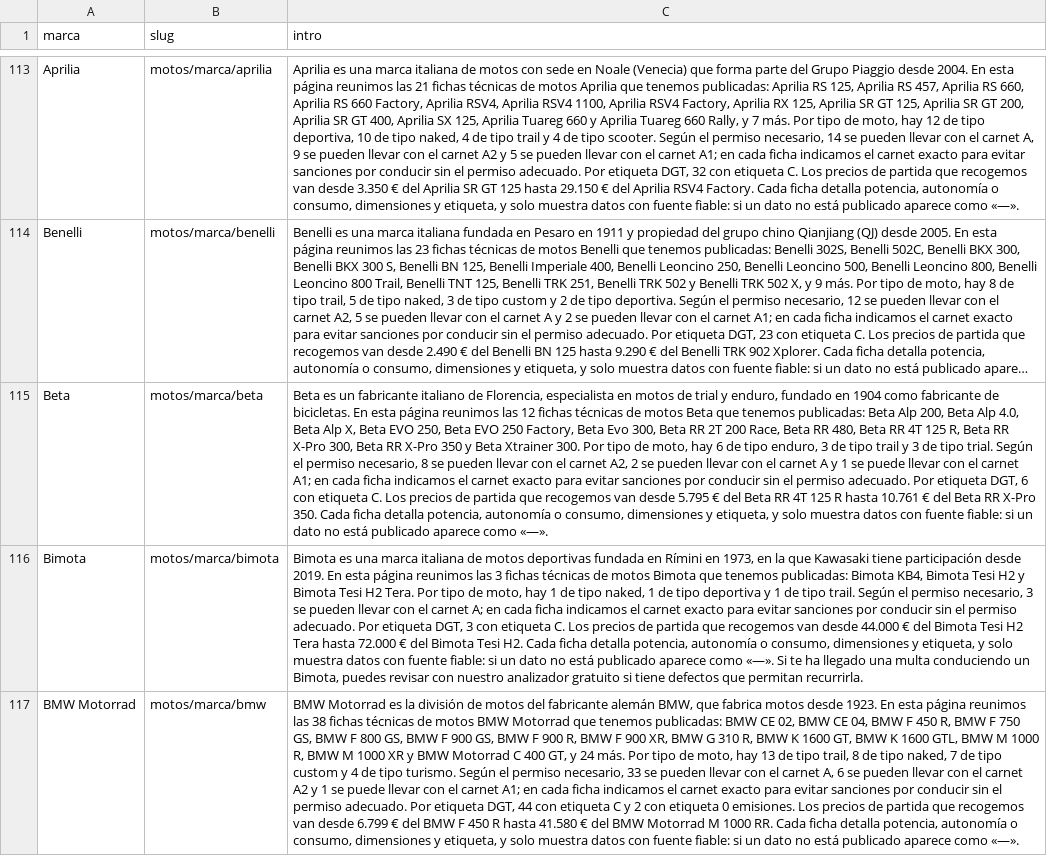
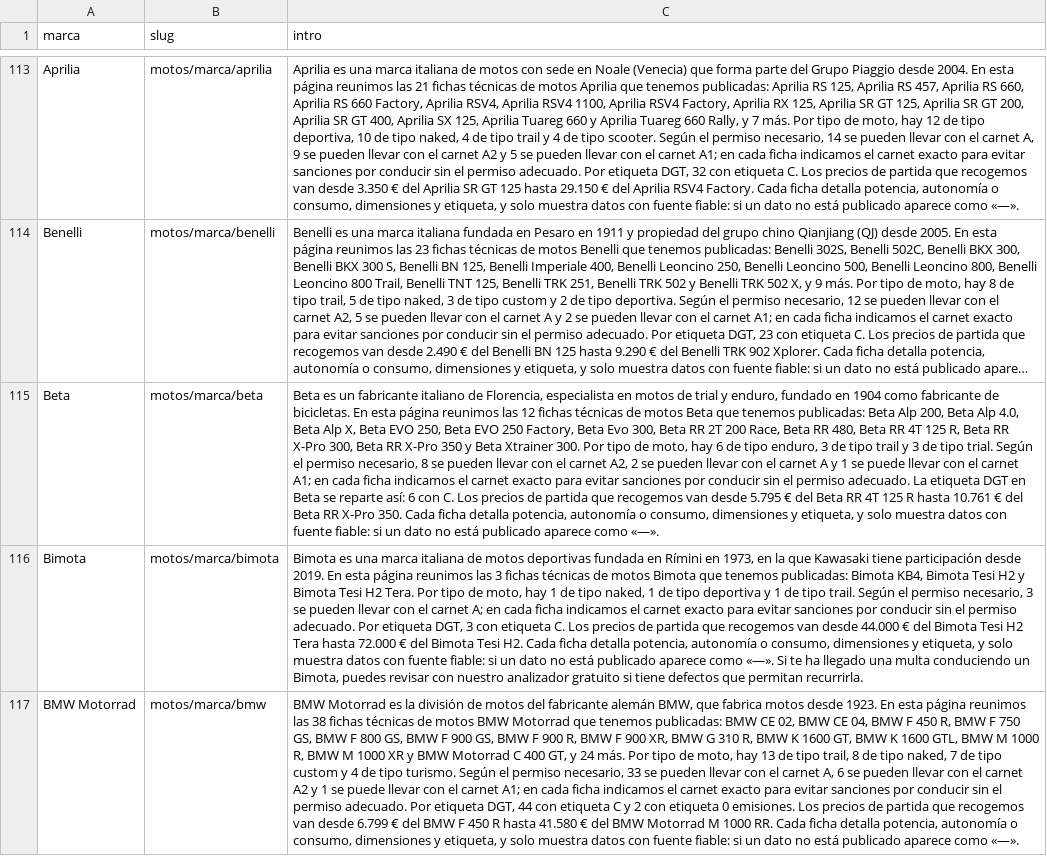
Before and after one commit to danielsanchezverdasco-art/recurretumulta, a CSV file: scripts/datos-seo/intros-marca.csv, drawn as a sheet; only a part is shown, gaps mark what is left out; long unchanged cells end in …; the diff covers the shown part only; the diff names each change by its address in the sheet, - before the commit and + after, or states it on an @@ line.

```diff
--- a/scripts/datos-seo/intros-marca.csv
+++ b/scripts/datos-seo/intros-marca.csv
-C115 (intro): …permiso adecuado. Por etiqueta DGT, 6 con etiqueta C. Los…
+C115 (intro): …permiso adecuado. La etiqueta DGT en Beta se reparte así: 6 con C. Los…
```
Also changed, not shown: 21 edited cells elsewhere in this file, 19 other files.
